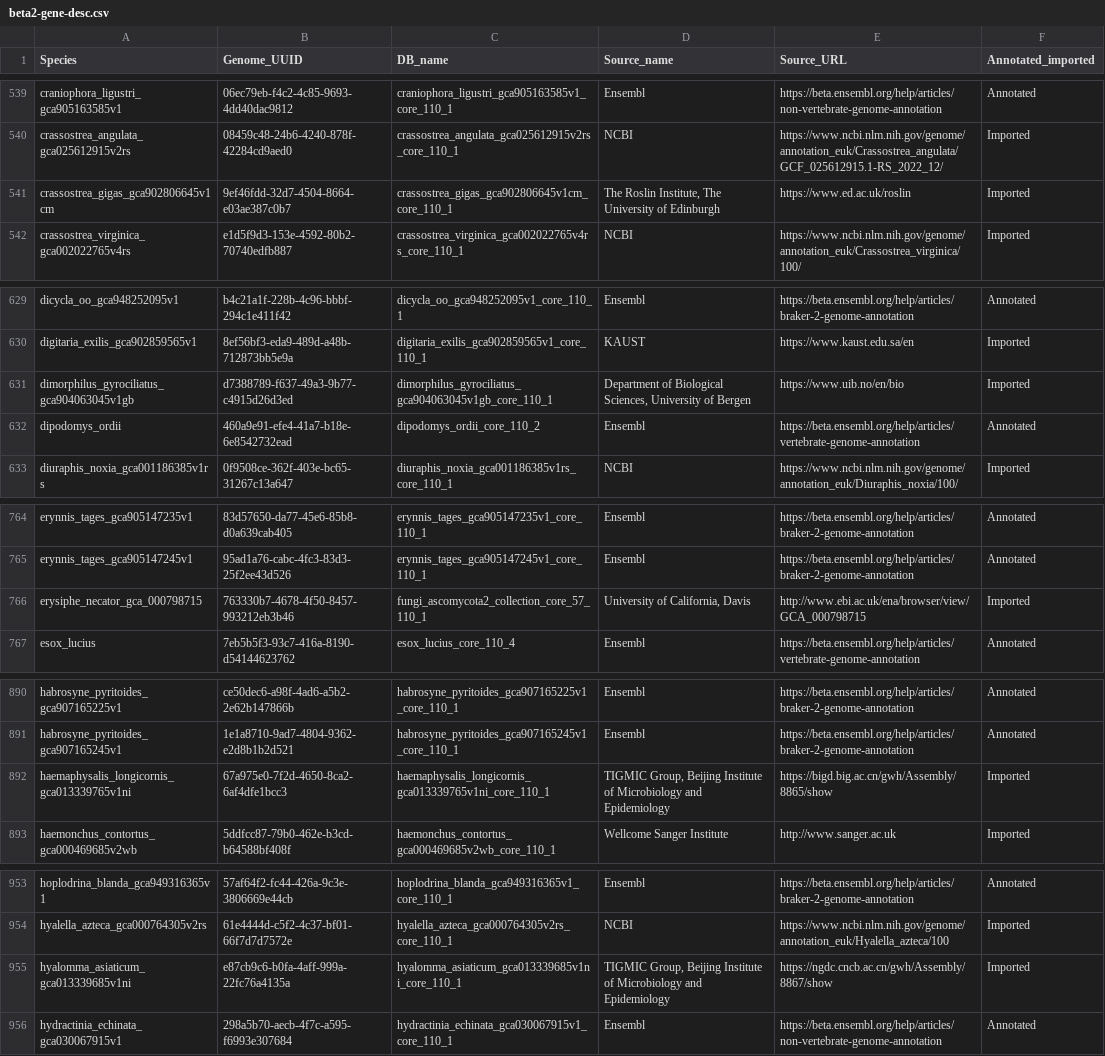
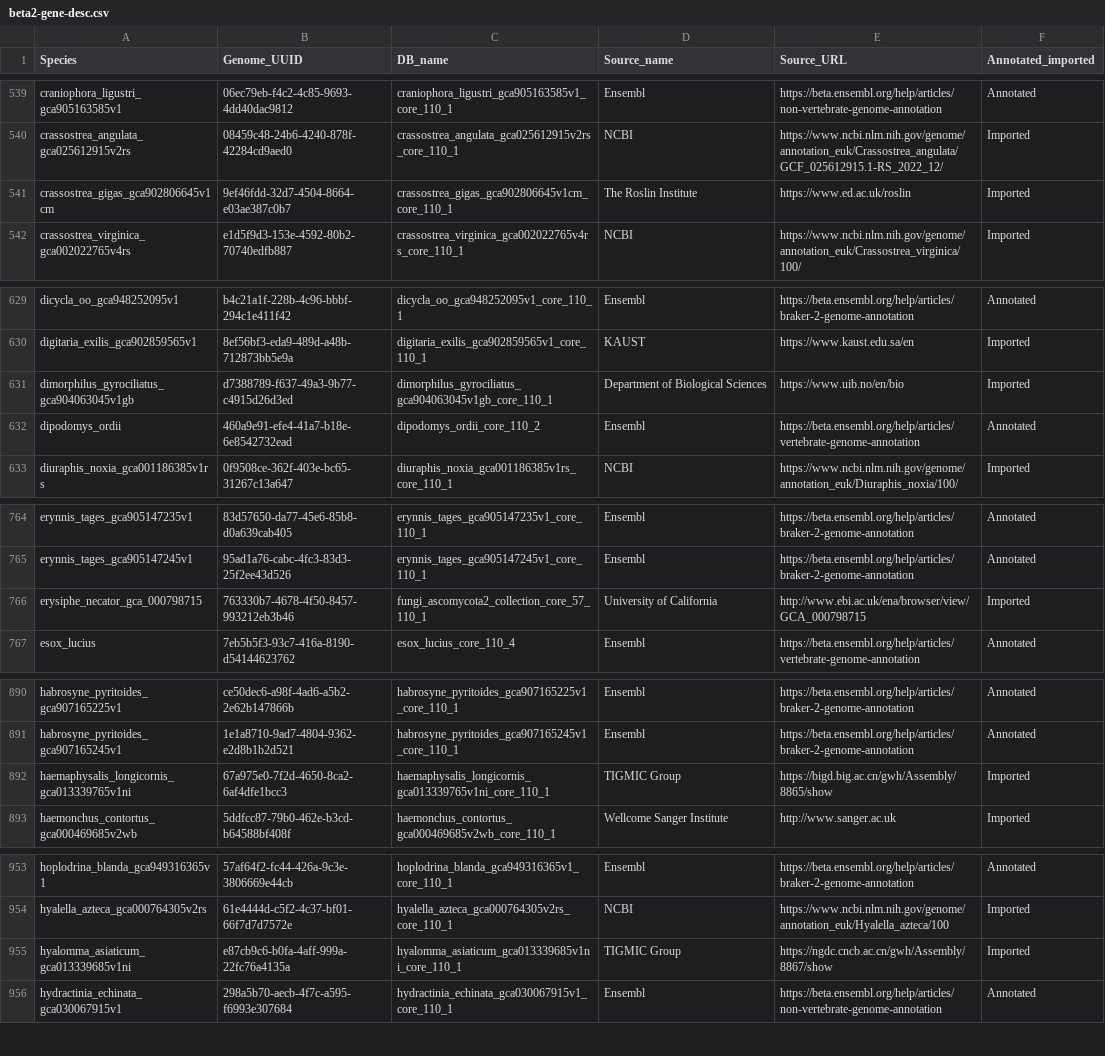
Before and after one commit to Ensembl/ensembl-web-track-api, a CSV file: templates/beta2-gene-desc.csv, drawn as a sheet; only a part is shown, gaps mark what is left out; the diff covers the shown part only.

Commit message:
Clean up URL names

```diff
--- a/templates/beta2-gene-desc.csv
+++ b/templates/beta2-gene-desc.csv
@@ -540,3 +540,3 @@ craniophora_ligustri_gca905163585v1,06ec79eb-f4c2-4c85-9693-4dd40dac9812,craniop
 crassostrea_angulata_gca025612915v2rs,08459c48-24b6-4240-878f-42284cd9aed0,crassostrea_angulata_gca025612915v2rs_core_110_1,NCBI,https://www.ncbi.nlm.nih.gov/genome/annotation_euk/Crassostrea_angulata/GCF_025612915.1-RS_2022_12/,Imported
-crassostrea_gigas_gca902806645v1cm,9ef46fdd-32d7-4504-8664-e03ae387c0b7,crassostrea_gigas_gca902806645v1cm_core_110_1,"The Roslin Institute, The University of Edinburgh",https://www.ed.ac.uk/roslin,Imported
+crassostrea_gigas_gca902806645v1cm,9ef46fdd-32d7-4504-8664-e03ae387c0b7,crassostrea_gigas_gca902806645v1cm_core_110_1,"The Roslin Institute",https://www.ed.ac.uk/roslin,Imported
 crassostrea_virginica_gca002022765v4rs,e1d5f9d3-153e-4592-80b2-70740edfb887,crassostrea_virginica_gca002022765v4rs_core_110_1,NCBI,https://www.ncbi.nlm.nih.gov/genome/annotation_euk/Crassostrea_virginica/100/,Imported
@@ -630,3 +630,3 @@ dicycla_oo_gca948252095v1,b4c21a1f-228b-4c96-bbbf-294c1e411f42,dicycla_oo_gca948
 digitaria_exilis_gca902859565v1,8ef56bf3-eda9-489d-a48b-712873bb5e9a,digitaria_exilis_gca902859565v1_core_110_1,KAUST,https://www.kaust.edu.sa/en,Imported
-dimorphilus_gyrociliatus_gca904063045v1gb,d7388789-f637-49a3-9b77-c4915d26d3ed,dimorphilus_gyrociliatus_gca904063045v1gb_core_110_1,"Department of Biological Sciences, University of Bergen",https://www.uib.no/en/bio,Imported
+dimorphilus_gyrociliatus_gca904063045v1gb,d7388789-f637-49a3-9b77-c4915d26d3ed,dimorphilus_gyrociliatus_gca904063045v1gb_core_110_1,"Department of Biological Sciences",https://www.uib.no/en/bio,Imported
 dipodomys_ordii,460a9e91-efe4-41a7-b18e-6e8542732ead,dipodomys_ordii_core_110_2,Ensembl,https://beta.ensembl.org/help/articles/vertebrate-genome-annotation,Annotated
@@ -765,3 +765,3 @@ erynnis_tages_gca905147235v1,83d57650-da77-45e6-85b8-d0a639cab405,erynnis_tages_
 erynnis_tages_gca905147245v1,95ad1a76-cabc-4fc3-83d3-25f2ee43d526,erynnis_tages_gca905147245v1_core_110_1,Ensembl,https://beta.ensembl.org/help/articles/braker-2-genome-annotation,Annotated
-erysiphe_necator_gca_000798715,763330b7-4678-4f50-8457-993212eb3b46,fungi_ascomycota2_collection_core_57_110_1,"University of California, Davis",http://www.ebi.ac.uk/ena/browser/view/GCA_000798715,Imported
+erysiphe_necator_gca_000798715,763330b7-4678-4f50-8457-993212eb3b46,fungi_ascomycota2_collection_core_57_110_1,"University of California",http://www.ebi.ac.uk/ena/browser/view/GCA_000798715,Imported
 esox_lucius,7eb5b5f3-93c7-416a-8190-d54144623762,esox_lucius_core_110_4,Ensembl,https://beta.ensembl.org/help/articles/vertebrate-genome-annotation,Annotated
@@ -891,3 +891,3 @@ habrosyne_pyritoides_gca907165225v1,ce50dec6-a98f-4ad6-a5b2-2e62b147866b,habrosy
 habrosyne_pyritoides_gca907165245v1,1e1a8710-9ad7-4804-9362-e2d8b1b2d521,habrosyne_pyritoides_gca907165245v1_core_110_1,Ensembl,https://beta.ensembl.org/help/articles/braker-2-genome-annotation,Annotated
-haemaphysalis_longicornis_gca013339765v1ni,67a975e0-7f2d-4650-8ca2-6af4dfe1bcc3,haemaphysalis_longicornis_gca013339765v1ni_core_110_1,"TIGMIC Group, Beijing Institute of Microbiology and Epidemiology",https://bigd.big.ac.cn/gwh/Assembly/8865/show,Imported
+haemaphysalis_longicornis_gca013339765v1ni,67a975e0-7f2d-4650-8ca2-6af4dfe1bcc3,haemaphysalis_longicornis_gca013339765v1ni_core_110_1,"TIGMIC Group",https://bigd.big.ac.cn/gwh/Assembly/8865/show,Imported
 haemonchus_contortus_gca000469685v2wb,5ddfcc87-79b0-462e-b3cd-b64588bf408f,haemonchus_contortus_gca000469685v2wb_core_110_1,Wellcome Sanger Institute,http://www.sanger.ac.uk,Imported
@@ -954,3 +954,3 @@ hoplodrina_blanda_gca949316365v1,57af64f2-fc44-426a-9c3e-3806669e44cb,hoplodrina
 hyalella_azteca_gca000764305v2rs,61e4444d-c5f2-4c37-bf01-66f7d7d7572e,hyalella_azteca_gca000764305v2rs_core_110_1,NCBI,https://www.ncbi.nlm.nih.gov/genome/annotation_euk/Hyalella_azteca/100,Imported
-hyalomma_asiaticum_gca013339685v1ni,e87cb9c6-b0fa-4aff-999a-22fc76a4135a,hyalomma_asiaticum_gca013339685v1ni_core_110_1,"TIGMIC Group, Beijing Institute of Microbiology and Epidemiology",https://ngdc.cncb.ac.cn/gwh/Assembly/8867/show,Imported
+hyalomma_asiaticum_gca013339685v1ni,e87cb9c6-b0fa-4aff-999a-22fc76a4135a,hyalomma_asiaticum_gca013339685v1ni_core_110_1,"TIGMIC Group",https://ngdc.cncb.ac.cn/gwh/Assembly/8867/show,Imported
 hydractinia_echinata_gca030067915v1,298a5b70-aecb-4f7c-a595-f6993e307684,hydractinia_echinata_gca030067915v1_core_110_1,Ensembl,https://beta.ensembl.org/help/articles/non-vertebrate-genome-annotation,Annotated
```
Also changed, not shown: 5 edited cells elsewhere in this file.
